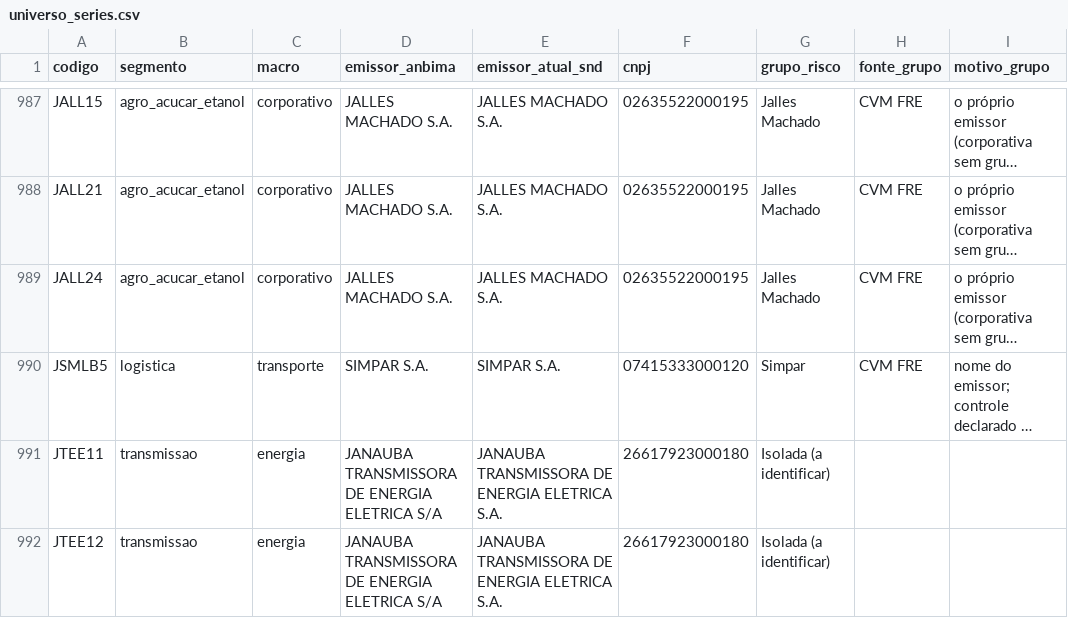
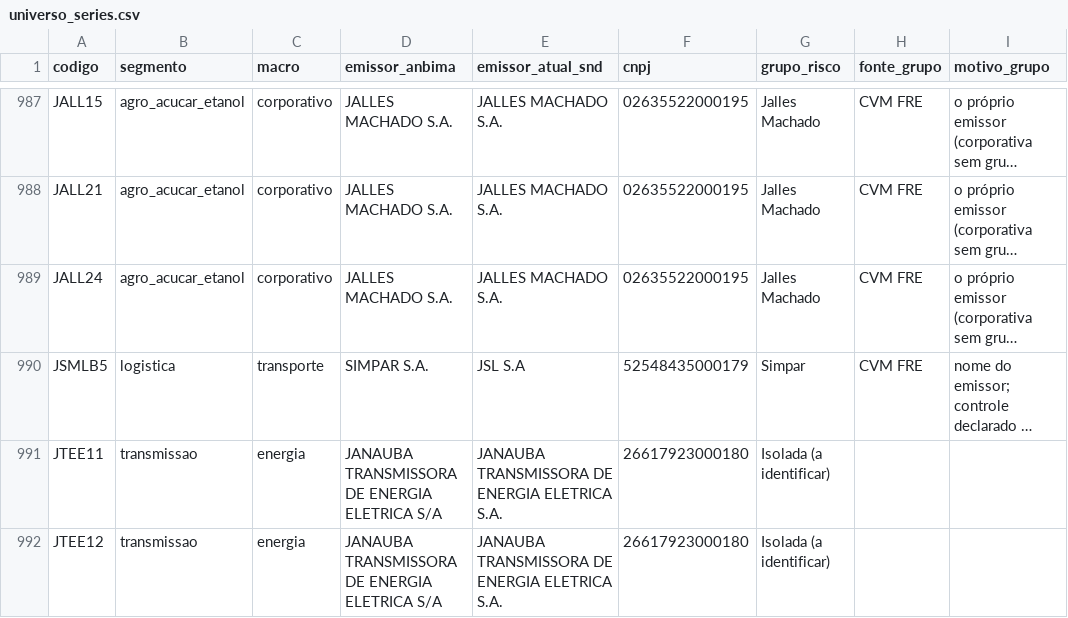
Before and after one commit to alissondpoliveira/grafo-credito, a CSV file: dados/referencia/universo_series.csv, drawn as a sheet; only a part is shown, gaps mark what is left out; long unchanged cells end in …; the diff covers the shown part only; the diff names each change by its address in the sheet, - before the commit and + after, or states it on an @@ line.

```diff
--- a/dados/referencia/universo_series.csv
+++ b/dados/referencia/universo_series.csv
-E990 (emissor_atual_snd): SIMPAR S.A.
+E990 (emissor_atual_snd): JSL S.A
-F990 (cnpj): 07415333000120
+F990 (cnpj): 52548435000179
```
Also changed, not shown: 16 edited cells elsewhere in this file, dados/derivados/atributos_emissor.csv, dados/derivados/jev/fila_revisao.csv, 26 other files.
